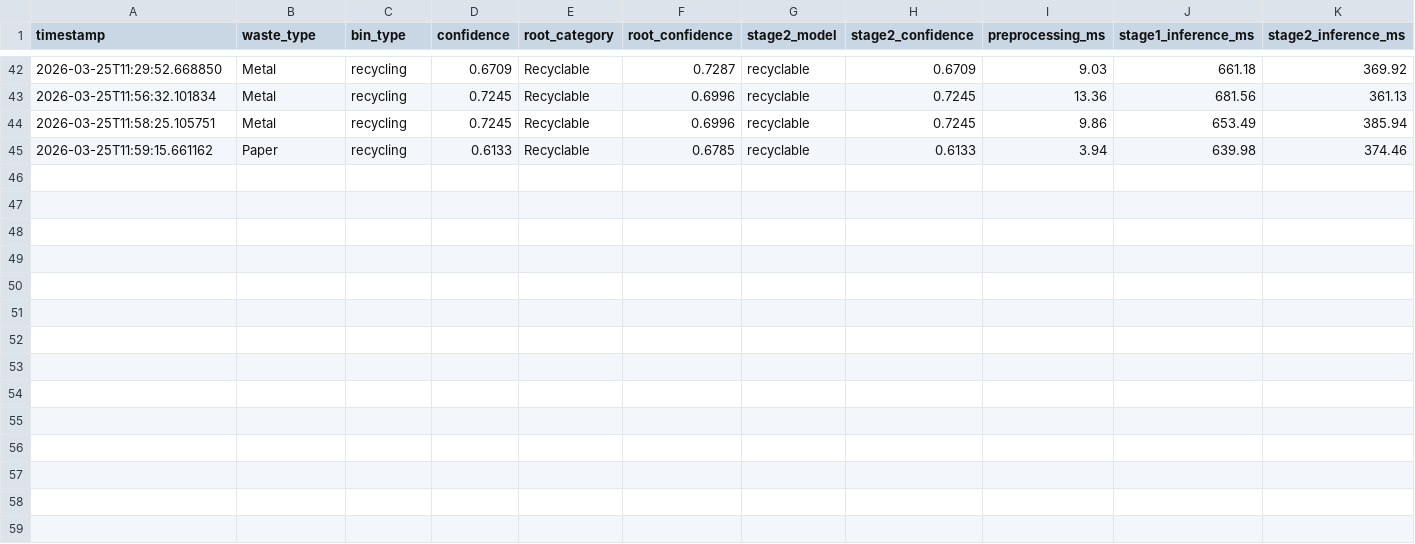
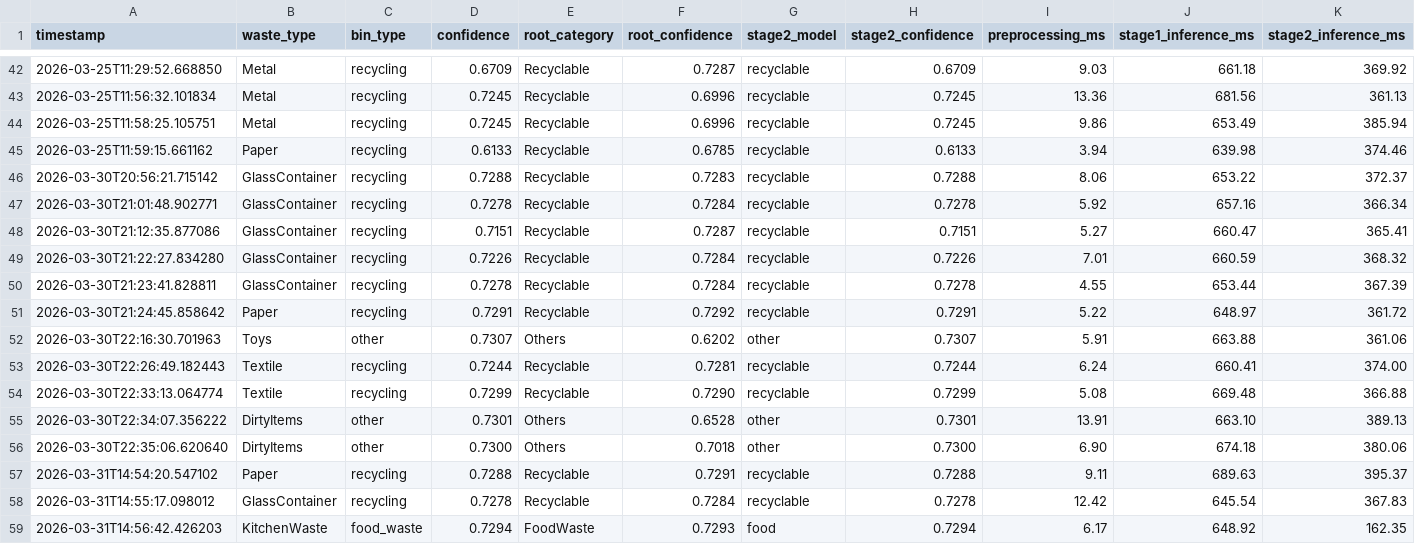
Before and after one commit to amirakbarwicaksono/smart-waste-uncc, a CSV file: smart-waste-system/logs/inference_latency.csv, drawn as a sheet; only a part is shown, gaps mark what is left out; rows hold the shown columns only; the diff names each change by its address in the sheet, - before the commit and + after, or states it on an @@ line.

```diff
--- a/smart-waste-system/logs/inference_latency.csv
+++ b/smart-waste-system/logs/inference_latency.csv
+row 46: 2026-03-30T20:56:21.715142 | GlassContainer | recycling | 0.7288 | Recyclable | 0.7283 | recyclable | 0.7288 | 8.06 | 653.22 | 372.37
+row 47: 2026-03-30T21:01:48.902771 | GlassContainer | recycling | 0.7278 | Recyclable | 0.7284 | recyclable | 0.7278 | 5.92 | 657.16 | 366.34
+row 48: 2026-03-30T21:12:35.877086 | GlassContainer | recycling | 0.7151 | Recyclable | 0.7287 | recyclable | 0.7151 | 5.27 | 660.47 | 365.41
+row 49: 2026-03-30T21:22:27.834280 | GlassContainer | recycling | 0.7226 | Recyclable | 0.7284 | recyclable | 0.7226 | 7.01 | 660.59 | 368.32
+row 50: 2026-03-30T21:23:41.828811 | GlassContainer | recycling | 0.7278 | Recyclable | 0.7284 | recyclable | 0.7278 | 4.55 | 653.44 | 367.39
+row 51: 2026-03-30T21:24:45.858642 | Paper | recycling | 0.7291 | Recyclable | 0.7292 | recyclable | 0.7291 | 5.22 | 648.97 | 361.72
+row 52: 2026-03-30T22:16:30.701963 | Toys | other | 0.7307 | Others | 0.6202 | other | 0.7307 | 5.91 | 663.88 | 361.06
+row 53: 2026-03-30T22:26:49.182443 | Textile | recycling | 0.7244 | Recyclable | 0.7281 | recyclable | 0.7244 | 6.24 | 660.41 | 374.00
+row 54: 2026-03-30T22:33:13.064774 | Textile | recycling | 0.7299 | Recyclable | 0.7290 | recyclable | 0.7299 | 5.08 | 669.48 | 366.88
+row 55: 2026-03-30T22:34:07.356222 | DirtyItems | other | 0.7301 | Others | 0.6528 | other | 0.7301 | 13.91 | 663.10 | 389.13
+row 56: 2026-03-30T22:35:06.620640 | DirtyItems | other | 0.7300 | Others | 0.7018 | other | 0.7300 | 6.90 | 674.18 | 380.06
+row 57: 2026-03-31T14:54:20.547102 | Paper | recycling | 0.7288 | Recyclable | 0.7291 | recyclable | 0.7288 | 9.11 | 689.63 | 395.37
+row 58: 2026-03-31T14:55:17.098012 | GlassContainer | recycling | 0.7278 | Recyclable | 0.7284 | recyclable | 0.7278 | 12.42 | 645.54 | 367.83
+row 59: 2026-03-31T14:56:42.426203 | KitchenWaste | food_waste | 0.7294 | FoodWaste | 0.7293 | food | 0.7294 | 6.17 | 648.92 | 162.35
```
Also changed, not shown: smart-waste-system/logs/transactions.csv, 9 other files.
